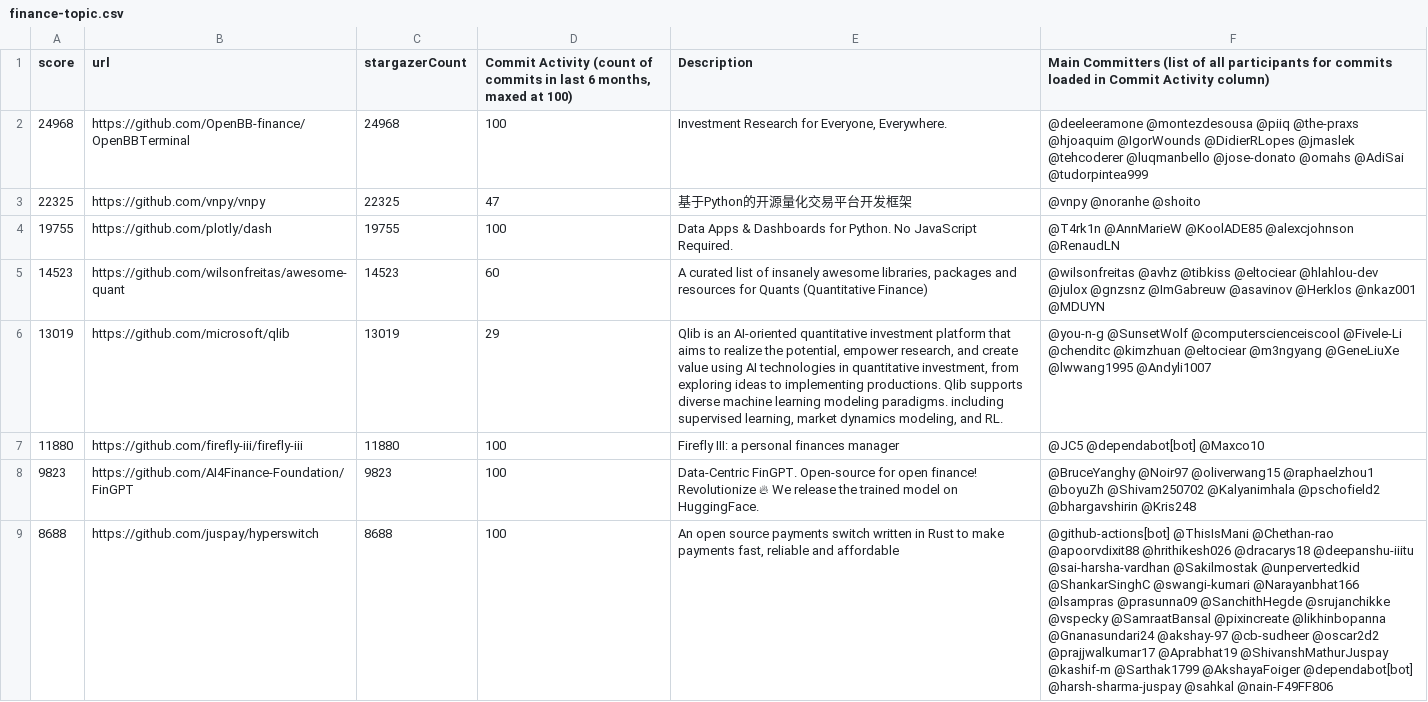
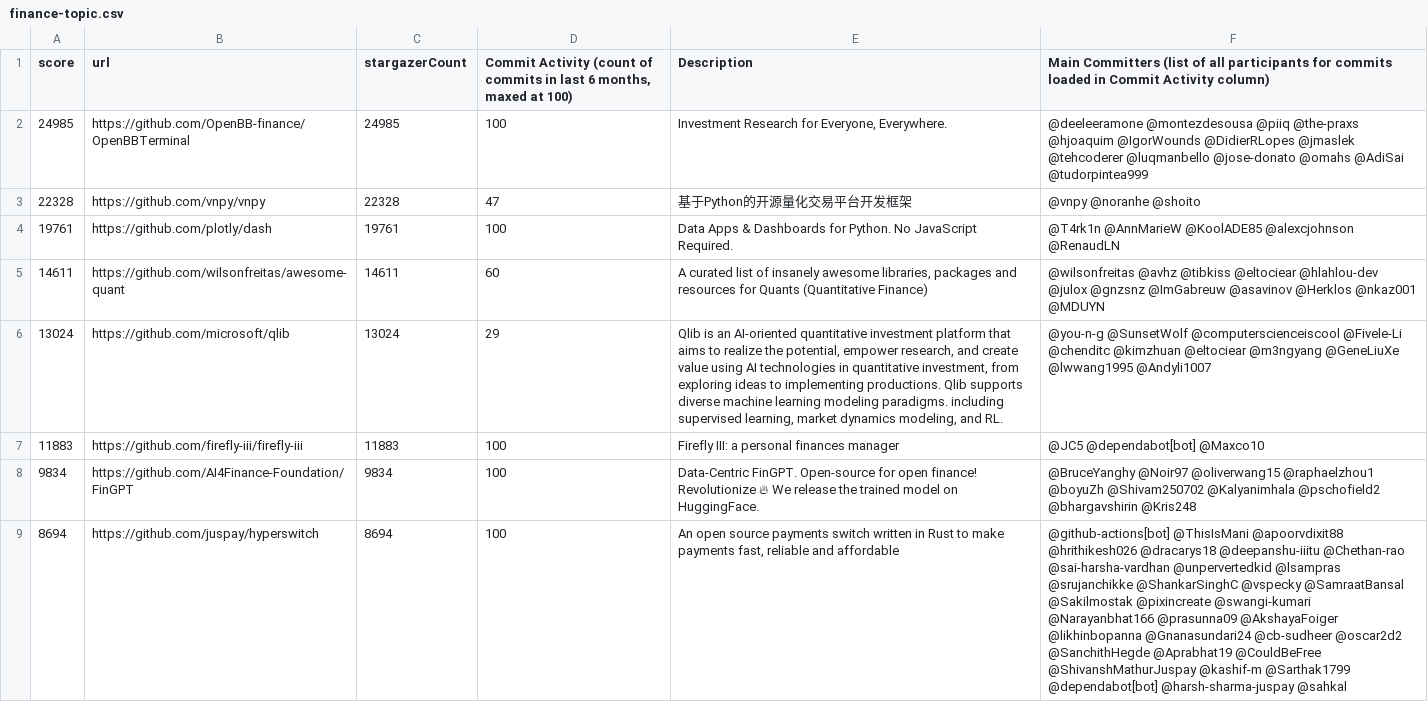
Before and after one commit to finos-labs/project-analysis, a CSV file: finance-topic.csv, drawn as a sheet; only a part is shown; the diff covers the shown part only; the diff names each change by its address in the sheet, - before the commit and + after, or states it on an @@ line.

Commit message:
Landscape Scanning Generated File

```diff
--- a/finance-topic.csv
+++ b/finance-topic.csv
-A2 (score): 24968
+A2 (score): 24985
-C2 (stargazerCount): 24968
+C2 (stargazerCount): 24985
-A3 (score): 22325
+A3 (score): 22328
-C3 (stargazerCount): 22325
+C3 (stargazerCount): 22328
-A4 (score): 19755
+A4 (score): 19761
-C4 (stargazerCount): 19755
+C4 (stargazerCount): 19761
-A5 (score): 14523
+A5 (score): 14611
-C5 (stargazerCount): 14523
+C5 (stargazerCount): 14611
-A6 (score): 13019
+A6 (score): 13024
-C6 (stargazerCount): 13019
+C6 (stargazerCount): 13024
-A7 (score): 11880
+A7 (score): 11883
-C7 (stargazerCount): 11880
+C7 (stargazerCount): 11883
-A8 (score): 9823
+A8 (score): 9834
-C8 (stargazerCount): 9823
+C8 (stargazerCount): 9834
-A9 (score): 8688
+A9 (score): 8694
-C9 (stargazerCount): 8688
+C9 (stargazerCount): 8694
-F9: @github-actions[bot] @ThisIsMani @Chethan-rao @apoorvdixit88 @hrithikesh026 @dracarys18 @deepanshu-iiitu @sai-harsha-vardhan @Sakilmostak @unpervertedkid @ShankarSinghC @swangi-kumari @Narayanbhat166 @lsampras @prasunna09 @SanchithHegde @srujanchikke @vspecky @SamraatBansal @pixincreate @likhinbopanna @Gnanasundari24 @akshay-97 @cb-sudheer @oscar2d2 @prajjwalkumar17 @Aprabhat19 @ShivanshMathurJuspay @kashif-m @Sarthak1799 @AkshayaFoiger @dependabot[bot] @harsh-sharma-juspay @sahkal @nain-F49FF806
+F9: @github-actions[bot] @ThisIsMani @apoorvdixit88 @hrithikesh026 @dracarys18 @deepanshu-iiitu @Chethan-rao @sai-harsha-vardhan @unpervertedkid @lsampras @srujanchikke @ShankarSinghC @vspecky @SamraatBansal @Sakilmostak @pixincreate @swangi-kumari @Narayanbhat166 @prasunna09 @AkshayaFoiger @likhinbopanna @Gnanasundari24 @cb-sudheer @oscar2d2 @SanchithHegde @Aprabhat19 @CouldBeFree @ShivanshMathurJuspay @kashif-m @Sarthak1799 @dependabot[bot] @harsh-sharma-juspay @sahkal
```
Also changed, not shown: 112 edited cells elsewhere in this file.
